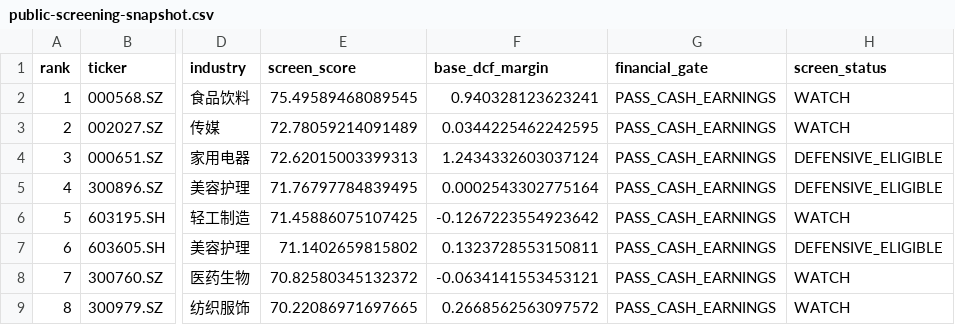
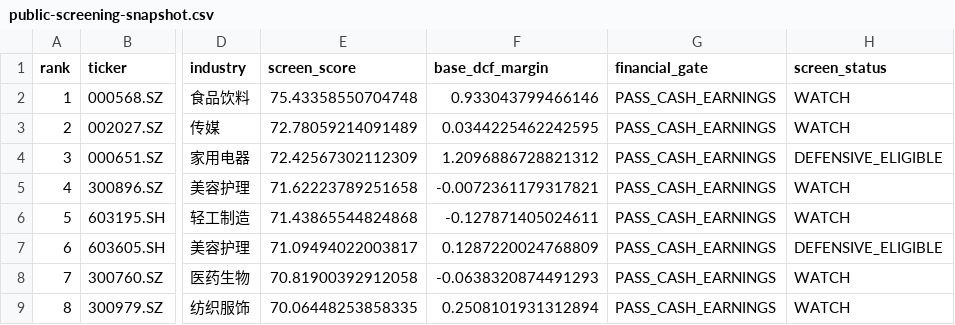
Before and after one commit to MIngQian04/margin-of-safety-investment-research-platform, a CSV file: docs/public-screening-snapshot.csv, drawn as a sheet; only a part is shown, gaps mark what is left out; the diff names each change by its address in the sheet, - before the commit and + after, or states it on an @@ line.

Commit message:
Publish portfolio snapshot for 2026-09-18

```diff
--- a/docs/public-screening-snapshot.csv
+++ b/docs/public-screening-snapshot.csv
-E2 (screen_score): 75.49589468089545
+E2 (screen_score): 75.43358550704748
-F2 (base_dcf_margin): 0.940328123623241
+F2 (base_dcf_margin): 0.933043799466146
-E4 (screen_score): 72.62015003399313
+E4 (screen_score): 72.42567302112309
-F4 (base_dcf_margin): 1.2434332603037124
+F4 (base_dcf_margin): 1.2096886728821312
-E5 (screen_score): 71.76797784839495
+E5 (screen_score): 71.62223789251658
-F5 (base_dcf_margin): 0.0002543302775164
+F5 (base_dcf_margin): -0.0072361179317821
-H5 (screen_status): DEFENSIVE_ELIGIBLE
+H5 (screen_status): WATCH
-E6 (screen_score): 71.45886075107425
+E6 (screen_score): 71.43865544824868
-F6 (base_dcf_margin): -0.1267223554923642
+F6 (base_dcf_margin): -0.127871405024611
-E7 (screen_score): 71.1402659815802
+E7 (screen_score): 71.09494022003817
-F7 (base_dcf_margin): 0.1323728553150811
+F7 (base_dcf_margin): 0.1287220024768809
-E8 (screen_score): 70.82580345132372
+E8 (screen_score): 70.81900392912058
-F8 (base_dcf_margin): -0.0634141553453121
+F8 (base_dcf_margin): -0.0638320874491293
-E9 (screen_score): 70.22086971697665
+E9 (screen_score): 70.06448253858335
-F9 (base_dcf_margin): 0.2668562563097572
+F9 (base_dcf_margin): 0.2508101931312894
```
Also changed, not shown: 1 other file.
